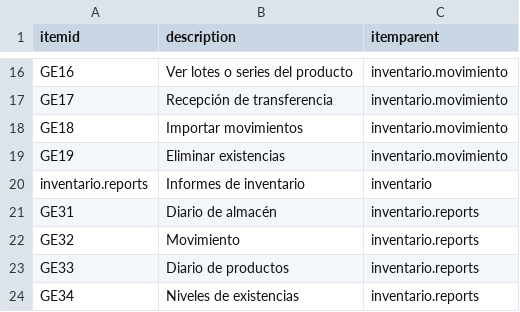
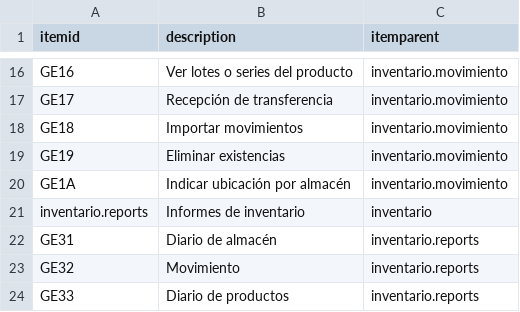
Before and after one commit to Induxsoft/movinv, a CSV file: src/inventario/_install/initial_data/sitem.csv, drawn as a sheet; only a part is shown, gaps mark what is left out; the shorter side is filled out with more unchanged rows.

Commit message:
update (existencias): Ubicación por almacén

```diff
--- a/src/inventario/_install/initial_data/sitem.csv
+++ b/src/inventario/_install/initial_data/sitem.csv
@@ -19,2 +19,3 @@ GE18,Importar movimientos,inventario.movimiento
 GE19,Eliminar existencias,inventario.movimiento
+GE1A,Indicar ubicación por almacén,inventario.movimiento
 inventario.reports,Informes de inventario,inventario
```
Also changed, not shown: 5 other files.
